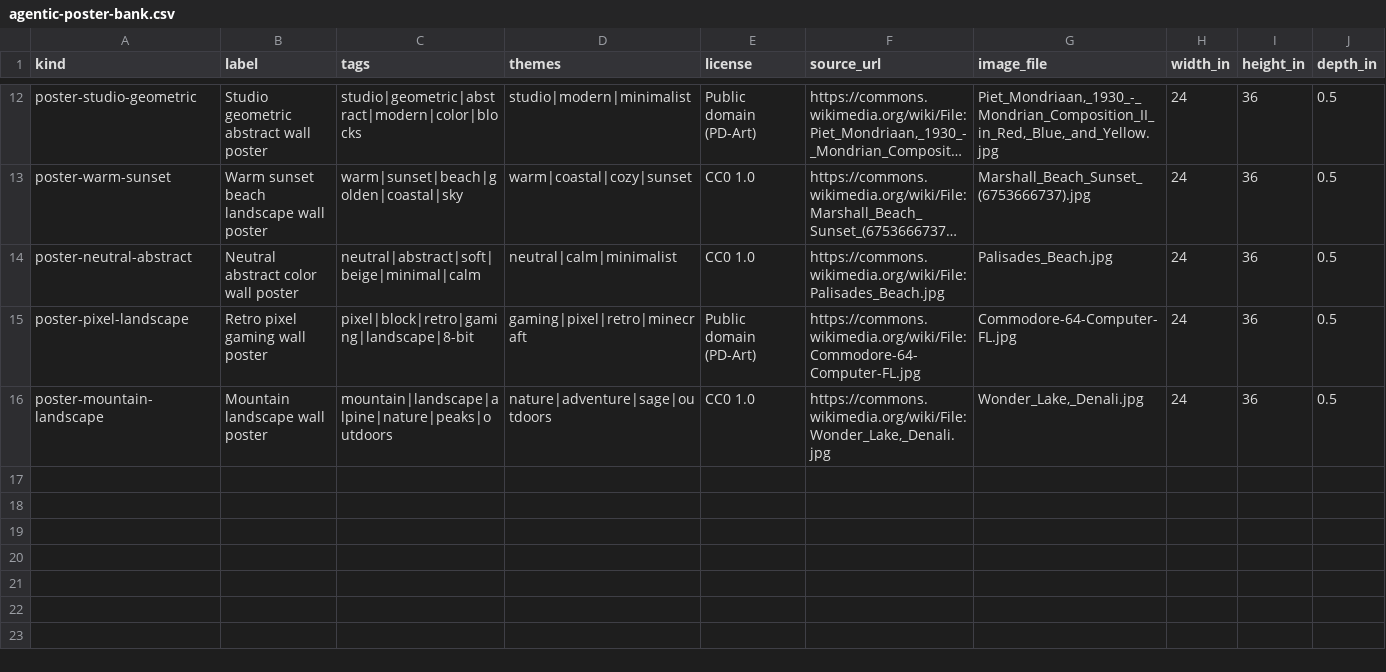
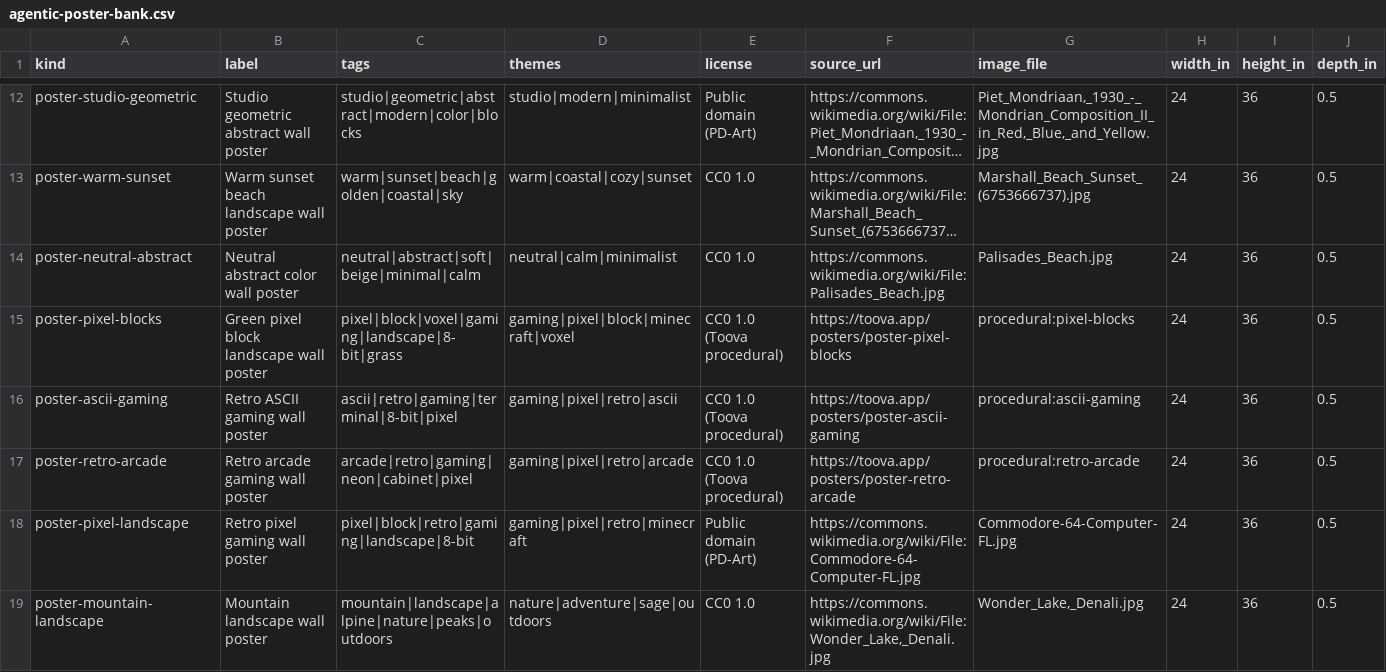
Before and after one commit to YZouad/toova-web, a CSV file: docs/agentic-poster-bank.csv, drawn as a sheet; only a part is shown, gaps mark what is left out; long unchanged cells end in ….

```diff
--- a/docs/agentic-poster-bank.csv
+++ b/docs/agentic-poster-bank.csv
@@ -14,2 +14,5 @@ kind,label,tags,themes,license,source_url,image_file,width_in,height_in,depth_in
 "poster-neutral-abstract","Neutral abstract color wall poster","neutral|abstract|soft|beige|minimal|calm","neutral|calm|minimalist","CC0 1.0","https://commons.wikimedia.org/wiki/File:Palisades_Beach.jpg","Palisades_Beach.jpg","24","36","0.5"
+"poster-pixel-blocks","Green pixel block landscape wall poster","pixel|block|voxel|gaming|landscape|8-bit|grass","gaming|pixel|block|minecraft|voxel","CC0 1.0 (Toova procedural)","https://toova.app/posters/poster-pixel-blocks","procedural:pixel-blocks","24","36","0.5"
+"poster-ascii-gaming","Retro ASCII gaming wall poster","ascii|retro|gaming|terminal|8-bit|pixel","gaming|pixel|retro|ascii","CC0 1.0 (Toova procedural)","https://toova.app/posters/poster-ascii-gaming","procedural:ascii-gaming","24","36","0.5"
+"poster-retro-arcade","Retro arcade gaming wall poster","arcade|retro|gaming|neon|cabinet|pixel","gaming|pixel|retro|arcade","CC0 1.0 (Toova procedural)","https://toova.app/posters/poster-retro-arcade","procedural:retro-arcade","24","36","0.5"
 "poster-pixel-landscape","Retro pixel gaming wall poster","pixel|block|retro|gaming|landscape|8-bit","gaming|pixel|retro|minecraft","Public domain (PD-Art)","https://commons.wikimedia.org/wiki/File:Commodore-64-Computer-FL.jpg","Commodore-64-Computer-FL.jpg","24","36","0.5"
```
Also changed, not shown: 44 other files.
